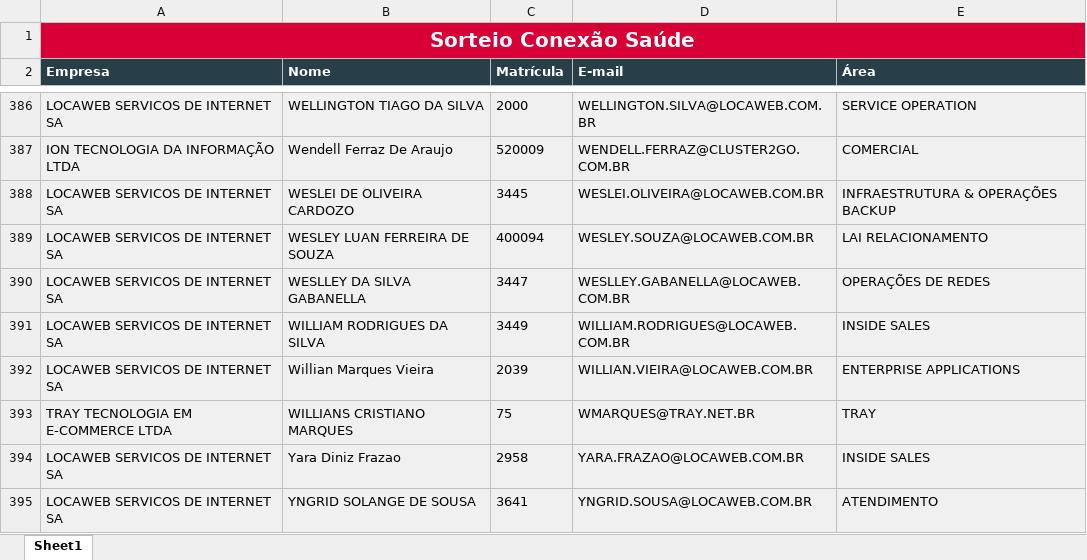
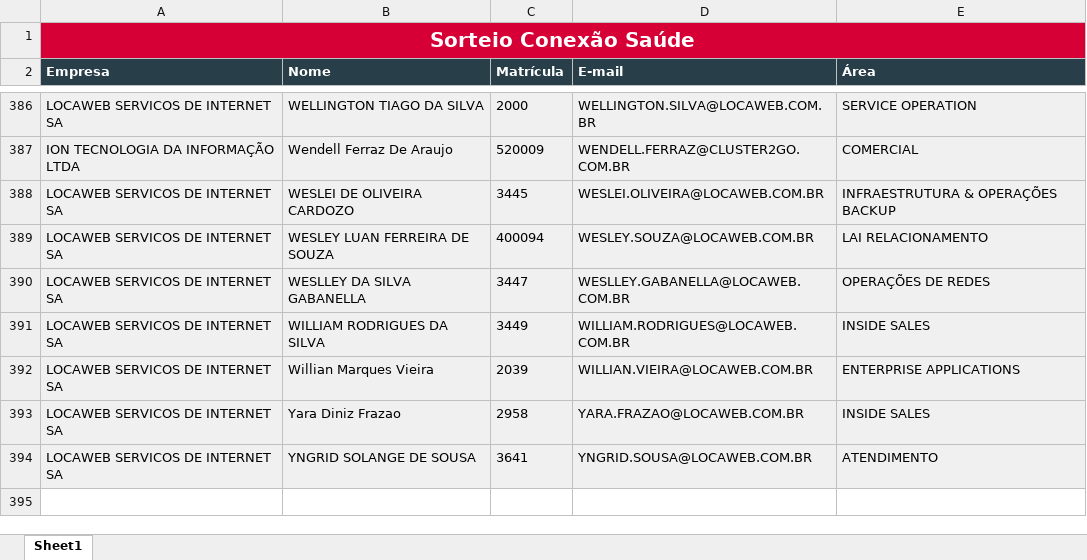
Before and after one commit to r-a-f-a/locaweb-sorteio, an Excel workbook: sync/xlsx/conexao.xlsx, sheet Sheet1, drawn as a sheet; only a part is shown, gaps mark what is left out; values as stored, in another font and other column widths than the file's, no borders; the diff names each change by its address in the sheet, - before the commit and + after, or states it on an @@ line.

```diff
--- a/sync/xlsx/conexao.xlsx (sheet Sheet1)
+++ b/sync/xlsx/conexao.xlsx (sheet Sheet1)
-row 393: TRAY TECNOLOGIA EM E-COMMERCE LTDA | WILLIANS CRISTIANO MARQUES | 75 | WMARQUES@TRAY.NET.BR | TRAY
```
Also changed, not shown: sync/xlsx/pratas.xlsx, sync/xlsx/valeu.xlsx, 27 other files.
